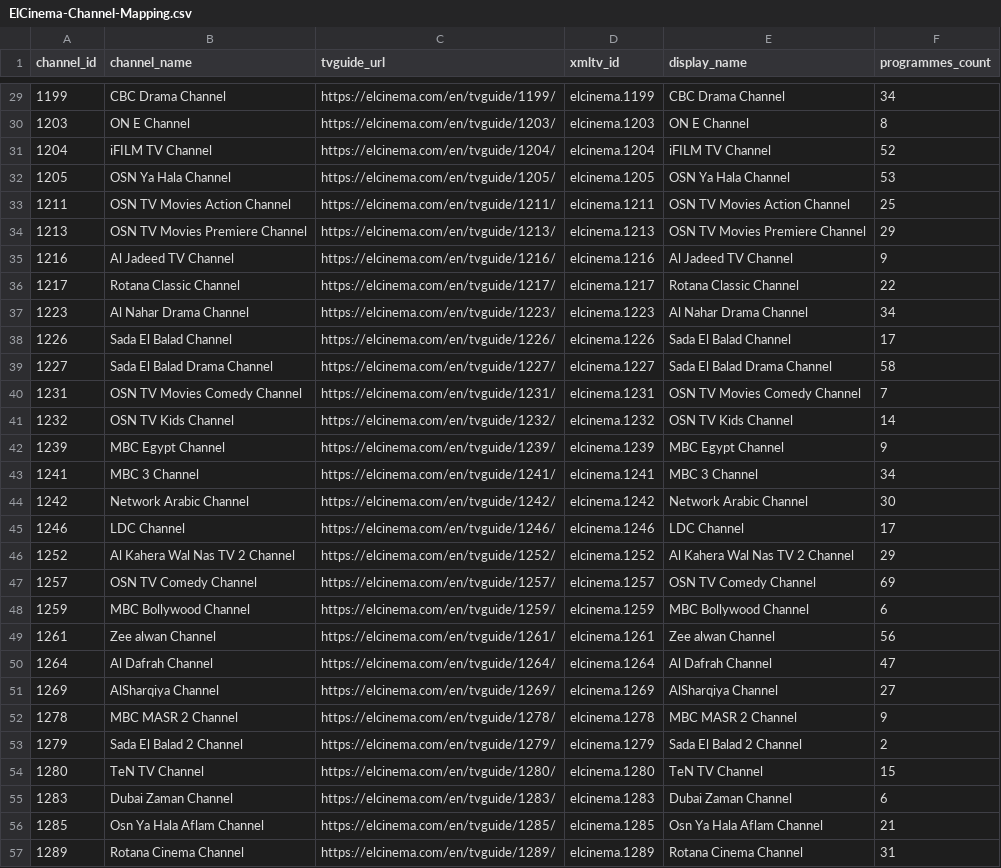
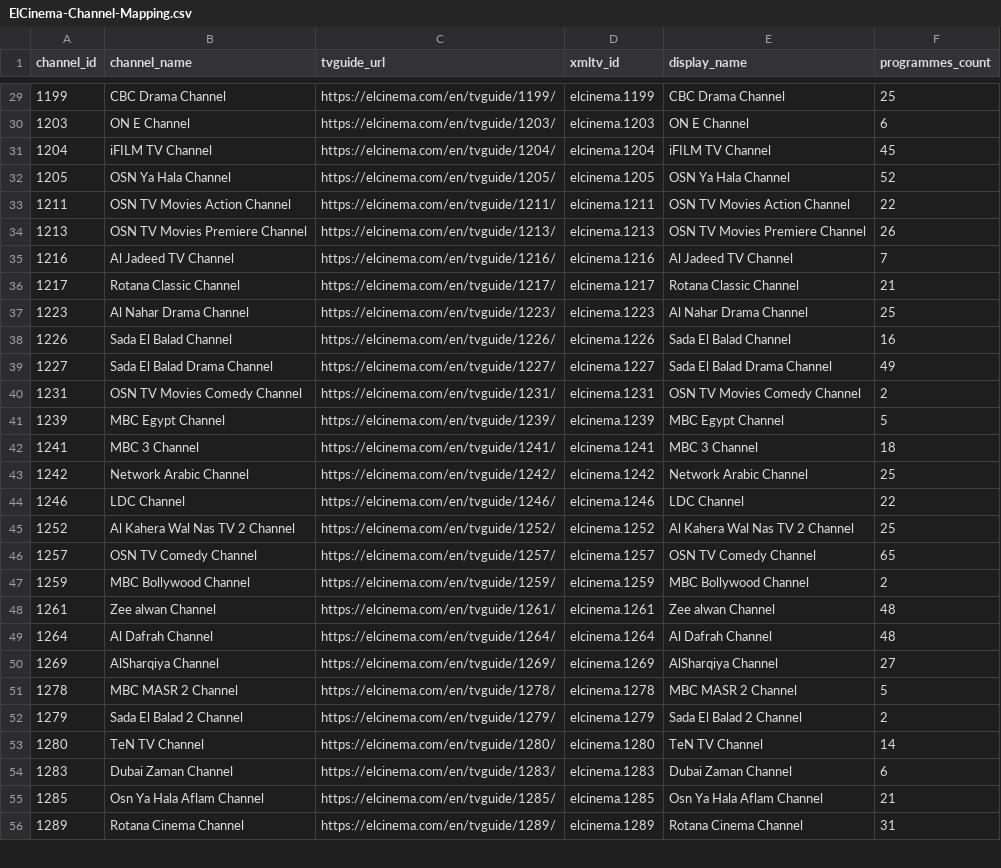
Before and after one commit to DzGreenServices/DZGreen-EPG, a CSV file: docs/ElCinema-Channel-Mapping.csv, drawn as a sheet; only a part is shown, gaps mark what is left out; the diff covers the shown part only.

```diff
--- a/docs/ElCinema-Channel-Mapping.csv
+++ b/docs/ElCinema-Channel-Mapping.csv
@@ -29,27 +29,26 @@
-1199,CBC Drama Channel,https://elcinema.com/en/tvguide/1199/,elcinema.1199,CBC Drama Channel,34
-1203,ON E Channel,https://elcinema.com/en/tvguide/1203/,elcinema.1203,ON E Channel,8
-1204,iFILM TV Channel,https://elcinema.com/en/tvguide/1204/,elcinema.1204,iFILM TV Channel,52
-1205,OSN Ya Hala Channel,https://elcinema.com/en/tvguide/1205/,elcinema.1205,OSN Ya Hala Channel,53
-1211,OSN TV Movies Action Channel,https://elcinema.com/en/tvguide/1211/,elcinema.1211,OSN TV Movies Action Channel,25
-1213,OSN TV Movies Premiere Channel,https://elcinema.com/en/tvguide/1213/,elcinema.1213,OSN TV Movies Premiere Channel,29
-1216,Al Jadeed TV Channel,https://elcinema.com/en/tvguide/1216/,elcinema.1216,Al Jadeed TV Channel,9
-1217,Rotana Classic Channel,https://elcinema.com/en/tvguide/1217/,elcinema.1217,Rotana Classic Channel,22
-1223,Al Nahar Drama Channel,https://elcinema.com/en/tvguide/1223/,elcinema.1223,Al Nahar Drama Channel,34
-1226,Sada El Balad Channel,https://elcinema.com/en/tvguide/1226/,elcinema.1226,Sada El Balad Channel,17
-1227,Sada El Balad Drama Channel,https://elcinema.com/en/tvguide/1227/,elcinema.1227,Sada El Balad Drama Channel,58
-1231,OSN TV Movies Comedy Channel,https://elcinema.com/en/tvguide/1231/,elcinema.1231,OSN TV Movies Comedy Channel,7
-1232,OSN TV Kids Channel,https://elcinema.com/en/tvguide/1232/,elcinema.1232,OSN TV Kids Channel,14
-1239,MBC Egypt Channel,https://elcinema.com/en/tvguide/1239/,elcinema.1239,MBC Egypt Channel,9
-1241,MBC 3 Channel,https://elcinema.com/en/tvguide/1241/,elcinema.1241,MBC 3 Channel,34
-1242,Network Arabic Channel,https://elcinema.com/en/tvguide/1242/,elcinema.1242,Network Arabic Channel,30
-1246,LDC Channel,https://elcinema.com/en/tvguide/1246/,elcinema.1246,LDC Channel,17
-1252,Al Kahera Wal Nas TV 2 Channel,https://elcinema.com/en/tvguide/1252/,elcinema.1252,Al Kahera Wal Nas TV 2 Channel,29
-1257,OSN TV Comedy Channel,https://elcinema.com/en/tvguide/1257/,elcinema.1257,OSN TV Comedy Channel,69
-1259,MBC Bollywood Channel,https://elcinema.com/en/tvguide/1259/,elcinema.1259,MBC Bollywood Channel,6
-1261,Zee alwan Channel,https://elcinema.com/en/tvguide/1261/,elcinema.1261,Zee alwan Channel,56
-1264,Al Dafrah Channel,https://elcinema.com/en/tvguide/1264/,elcinema.1264,Al Dafrah Channel,47
+1199,CBC Drama Channel,https://elcinema.com/en/tvguide/1199/,elcinema.1199,CBC Drama Channel,25
+1203,ON E Channel,https://elcinema.com/en/tvguide/1203/,elcinema.1203,ON E Channel,6
+1204,iFILM TV Channel,https://elcinema.com/en/tvguide/1204/,elcinema.1204,iFILM TV Channel,45
+1205,OSN Ya Hala Channel,https://elcinema.com/en/tvguide/1205/,elcinema.1205,OSN Ya Hala Channel,52
+1211,OSN TV Movies Action Channel,https://elcinema.com/en/tvguide/1211/,elcinema.1211,OSN TV Movies Action Channel,22
+1213,OSN TV Movies Premiere Channel,https://elcinema.com/en/tvguide/1213/,elcinema.1213,OSN TV Movies Premiere Channel,26
+1216,Al Jadeed TV Channel,https://elcinema.com/en/tvguide/1216/,elcinema.1216,Al Jadeed TV Channel,7
+1217,Rotana Classic Channel,https://elcinema.com/en/tvguide/1217/,elcinema.1217,Rotana Classic Channel,21
+1223,Al Nahar Drama Channel,https://elcinema.com/en/tvguide/1223/,elcinema.1223,Al Nahar Drama Channel,25
+1226,Sada El Balad Channel,https://elcinema.com/en/tvguide/1226/,elcinema.1226,Sada El Balad Channel,16
+1227,Sada El Balad Drama Channel,https://elcinema.com/en/tvguide/1227/,elcinema.1227,Sada El Balad Drama Channel,49
+1231,OSN TV Movies Comedy Channel,https://elcinema.com/en/tvguide/1231/,elcinema.1231,OSN TV Movies Comedy Channel,2
+1239,MBC Egypt Channel,https://elcinema.com/en/tvguide/1239/,elcinema.1239,MBC Egypt Channel,5
+1241,MBC 3 Channel,https://elcinema.com/en/tvguide/1241/,elcinema.1241,MBC 3 Channel,18
+1242,Network Arabic Channel,https://elcinema.com/en/tvguide/1242/,elcinema.1242,Network Arabic Channel,25
+1246,LDC Channel,https://elcinema.com/en/tvguide/1246/,elcinema.1246,LDC Channel,22
+1252,Al Kahera Wal Nas TV 2 Channel,https://elcinema.com/en/tvguide/1252/,elcinema.1252,Al Kahera Wal Nas TV 2 Channel,25
+1257,OSN TV Comedy Channel,https://elcinema.com/en/tvguide/1257/,elcinema.1257,OSN TV Comedy Channel,65
+1259,MBC Bollywood Channel,https://elcinema.com/en/tvguide/1259/,elcinema.1259,MBC Bollywood Channel,2
+1261,Zee alwan Channel,https://elcinema.com/en/tvguide/1261/,elcinema.1261,Zee alwan Channel,48
+1264,Al Dafrah Channel,https://elcinema.com/en/tvguide/1264/,elcinema.1264,Al Dafrah Channel,48
 1269,AlSharqiya Channel,https://elcinema.com/en/tvguide/1269/,elcinema.1269,AlSharqiya Channel,27
-1278,MBC MASR 2 Channel,https://elcinema.com/en/tvguide/1278/,elcinema.1278,MBC MASR 2 Channel,9
+1278,MBC MASR 2 Channel,https://elcinema.com/en/tvguide/1278/,elcinema.1278,MBC MASR 2 Channel,5
 1279,Sada El Balad 2 Channel,https://elcinema.com/en/tvguide/1279/,elcinema.1279,Sada El Balad 2 Channel,2
-1280,TeN TV Channel,https://elcinema.com/en/tvguide/1280/,elcinema.1280,TeN TV Channel,15
+1280,TeN TV Channel,https://elcinema.com/en/tvguide/1280/,elcinema.1280,TeN TV Channel,14
 1283,Dubai Zaman Channel,https://elcinema.com/en/tvguide/1283/,elcinema.1283,Dubai Zaman Channel,6
```
Also changed, not shown: 71 edited cells elsewhere in this file, 1 other file.
